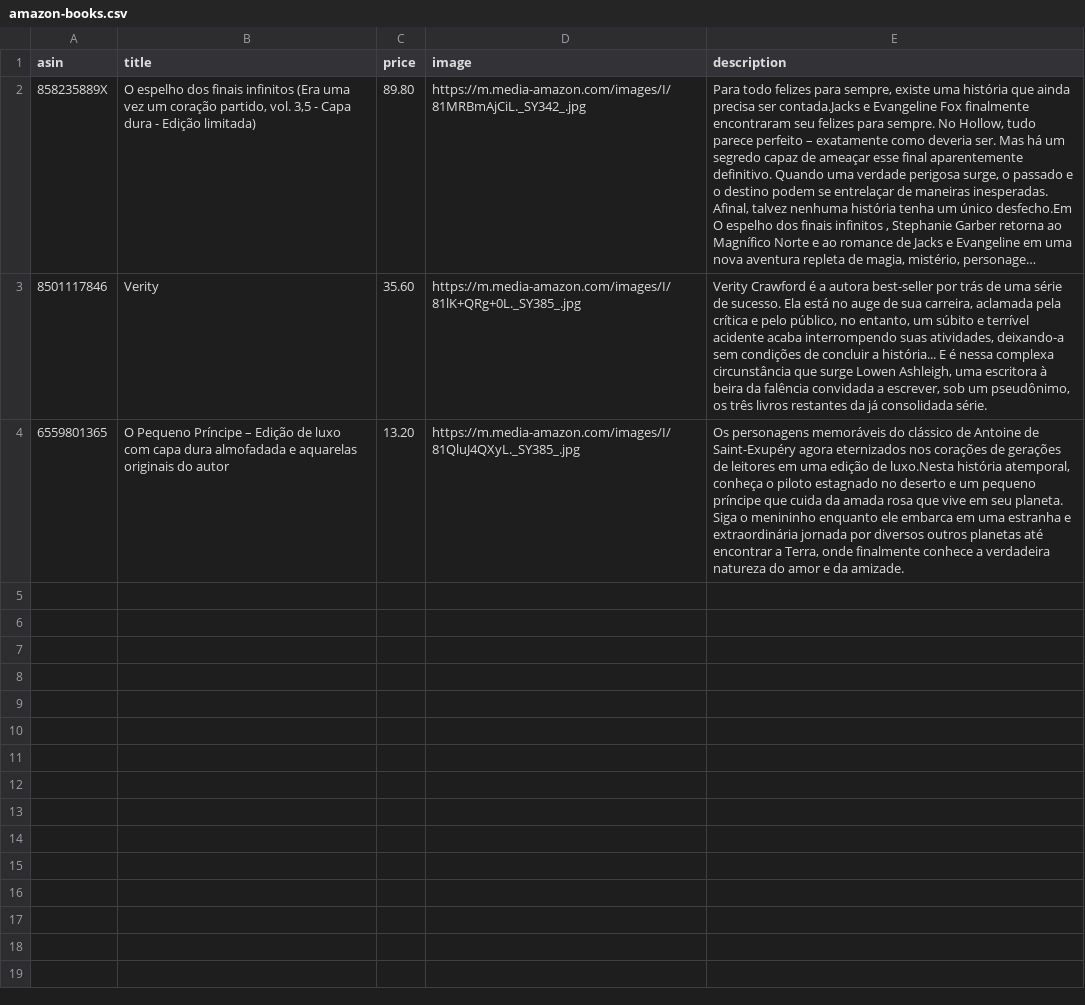
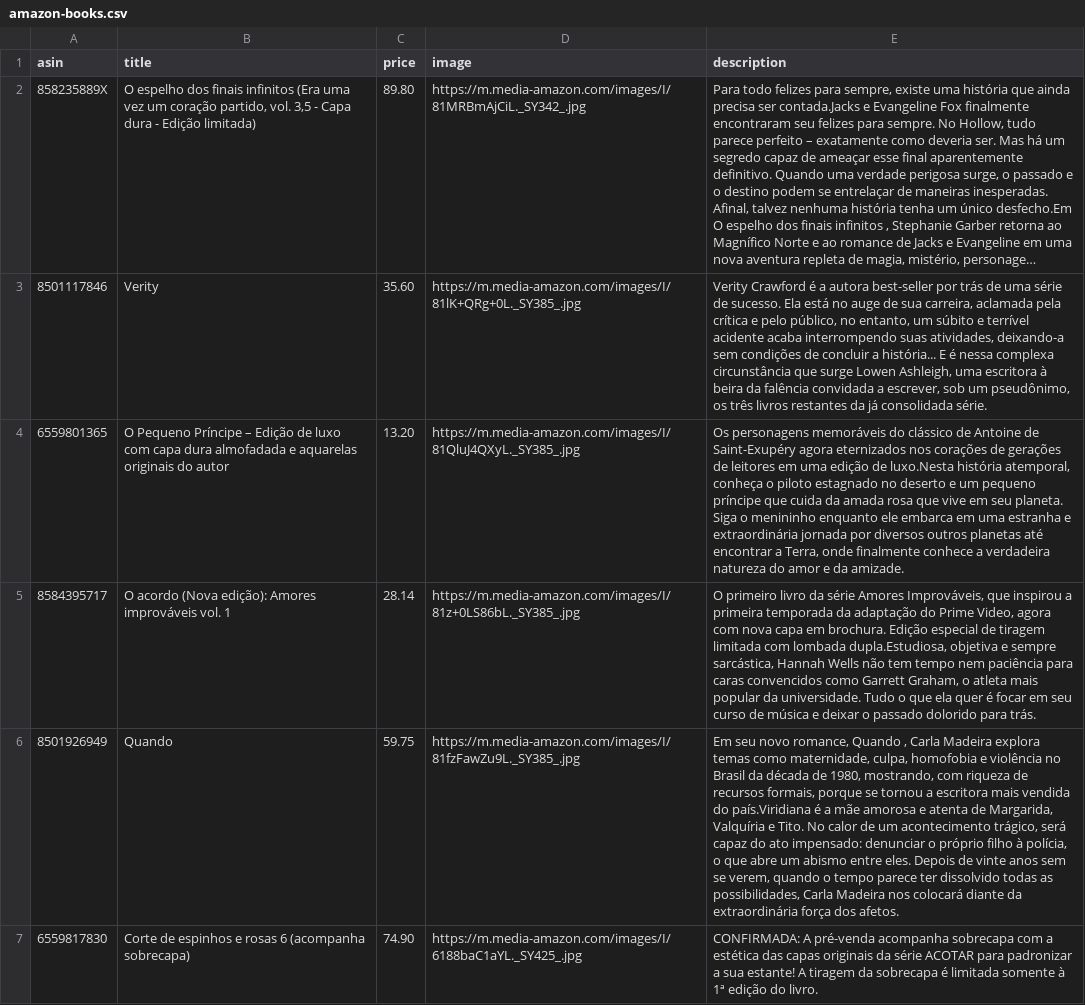
Before and after one commit to blendibox/blendibox-comprar, a CSV file: data/amazon-books.csv, drawn as a sheet; only a part is shown; long unchanged cells end in …; the diff covers the shown part only; the diff names each change by its address in the sheet, - before the commit and + after, or states it on an @@ line.

```diff
--- a/data/amazon-books.csv
+++ b/data/amazon-books.csv
+row 5: 8584395717 | O acordo (Nova edição): Amores improváveis vol. 1 | 28.14 | https://m.media-amazon.com/images/I/81z+0LS86bL._SY385_.jpg | O primeiro livro da série Amores Improváveis, que inspirou a primeira temporada da adaptação do Prime Video, agora com nova capa em brochura. Edição especial de tiragem limitada com lombada dupla.Estudiosa, objetiva e sempre sarcástica, Hannah Wells não tem tempo nem paciência para caras convencidos como Garrett Graham, o atleta mais popular da universidade. Tudo o que ela quer é focar em seu curso de música e deixar o passado dolorido para trás.
+row 6: 8501926949 | Quando | 59.75 | https://m.media-amazon.com/images/I/81fzFawZu9L._SY385_.jpg | Em seu novo romance, Quando , Carla Madeira explora temas como maternidade, culpa, homofobia e violência no Brasil da década de 1980, mostrando, com riqueza de recursos formais, porque se tornou a escritora mais vendida do país.Viridiana é a mãe amorosa e atenta de Margarida, Valquíria e Tito. No calor de um acontecimento trágico, será capaz do ato impensado: denunciar o próprio filho à polícia, o que abre um abismo entre eles. Depois de vinte anos sem se verem, quando o tempo parece ter dissolvido todas as possibilidades, Carla Madeira nos colocará diante da extraordinária força dos afetos.
+row 7: 6559817830 | Corte de espinhos e rosas 6 (acompanha sobrecapa) | 74.90 | https://m.media-amazon.com/images/I/6188baC1aYL._SY425_.jpg | CONFIRMADA: A pré-venda acompanha sobrecapa com a estética das capas originais da série ACOTAR para padronizar a sua estante! A tiragem da sobrecapa é limitada somente à 1ª edição do livro.
```
Also changed, not shown: 8 added rows elsewhere in this file.
